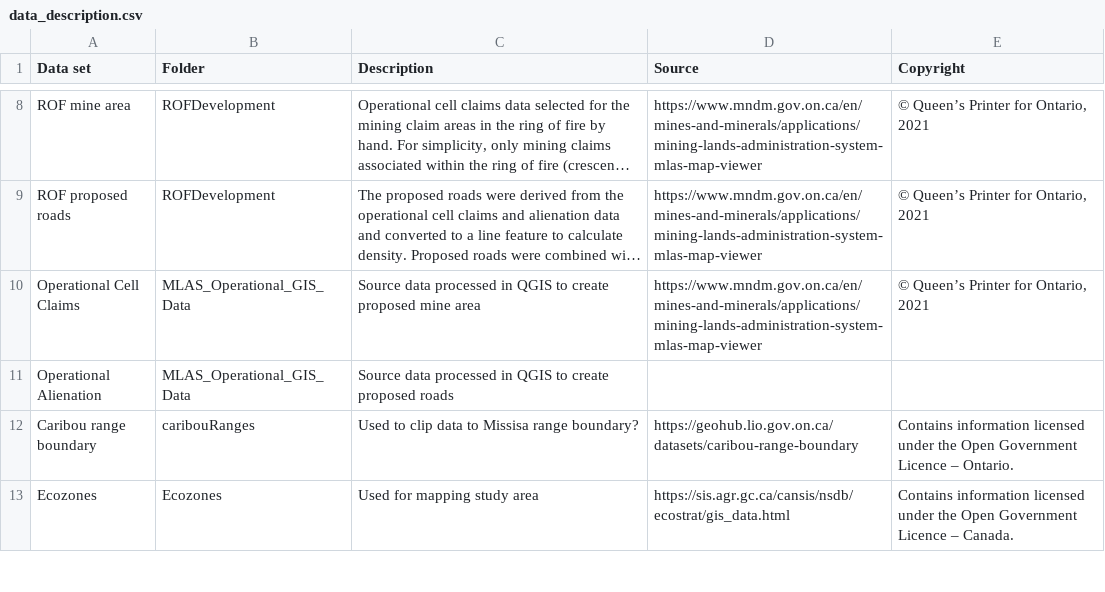
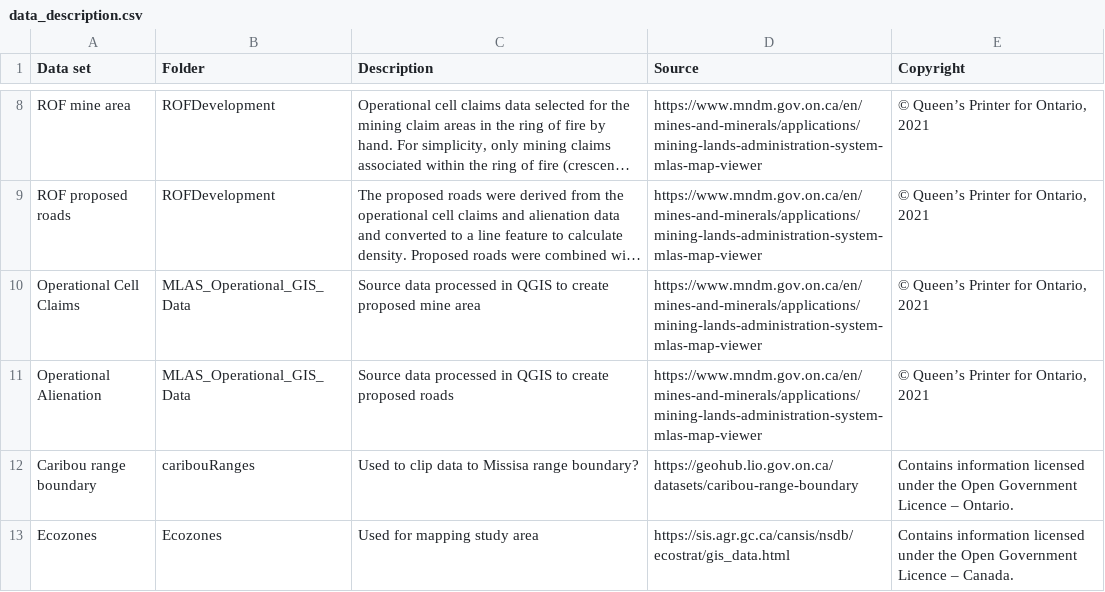
Before and after one commit to LandSciTech/MissisaBooPaper, a CSV file: data_description.csv, drawn as a sheet; only a part is shown, gaps mark what is left out; long unchanged cells end in …; the diff names each change by its address in the sheet, - before the commit and + after, or states it on an @@ line.

```diff
--- a/data_description.csv
+++ b/data_description.csv
-D11 (Source): (empty)
+D11 (Source): https://www.mndm.gov.on.ca/en/mines-and-minerals/applications/mining-lands-administration-system-mlas-map-viewer
-E11 (Copyright): (empty)
+E11 (Copyright): © Queen’s Printer for Ontario, 2021
```
Also changed, not shown: 3 other files.
